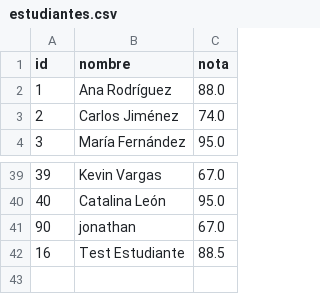
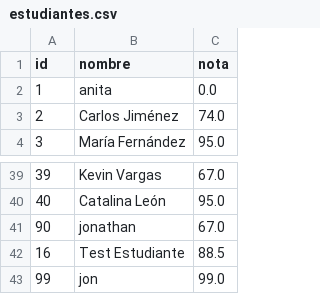
Before and after one commit to jonathanmoralesmurillo-netizen/gestionEstudiantesRJ, a CSV file: estudiantes.csv, drawn as a sheet; only a part is shown, gaps mark what is left out.

```diff
--- a/estudiantes.csv
+++ b/estudiantes.csv
@@ -1,3 +1,3 @@
 id,nombre,nota
-1,Ana Rodríguez,88.0
+1,anita,0.0
 2,Carlos Jiménez,74.0
@@ -42 +42,2 @@ id,nombre,nota
 16,Test Estudiante,88.5
+99,jon,99.0
```
Also changed, not shown: 3 other files.
